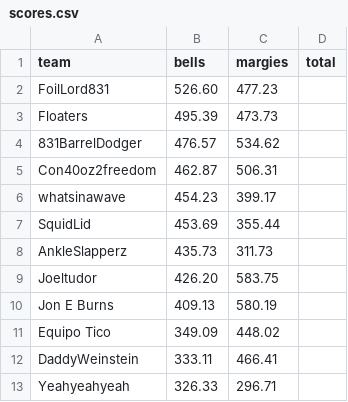
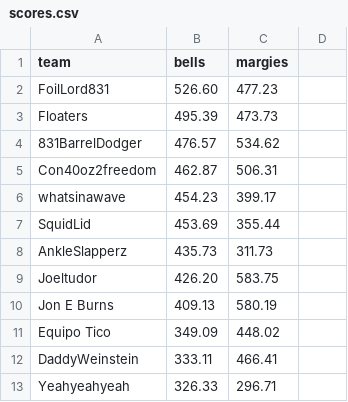
Before and after one commit to parkerwood10/Metakookverse, a CSV file: scores.csv, drawn as a sheet.

Commit message:
Update scores.csv

```diff
--- a/scores.csv
+++ b/scores.csv
@@ -1,2 +1,2 @@
-team,bells,margies,total
+team,bells,margies
 FoilLord831,526.60,477.23
```
